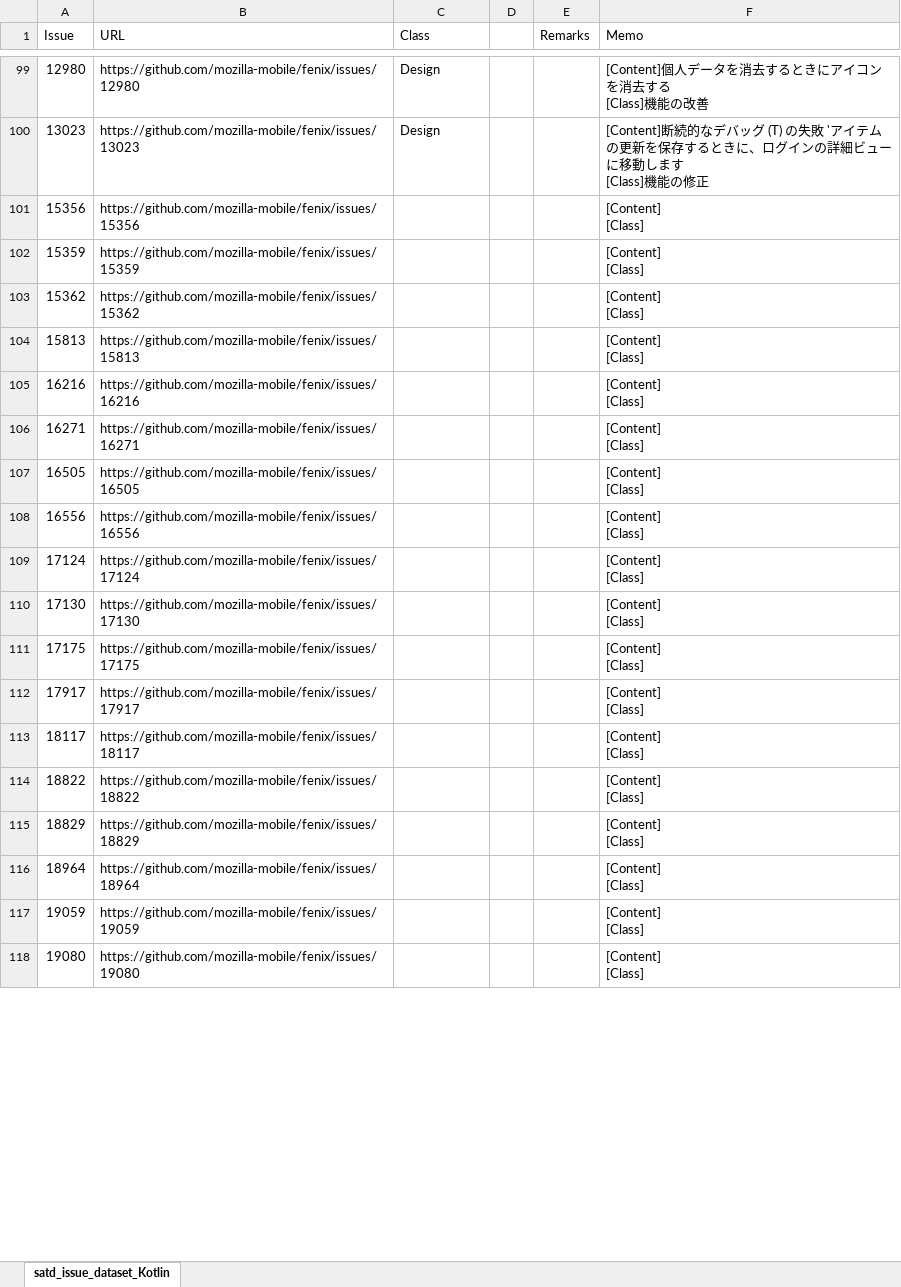
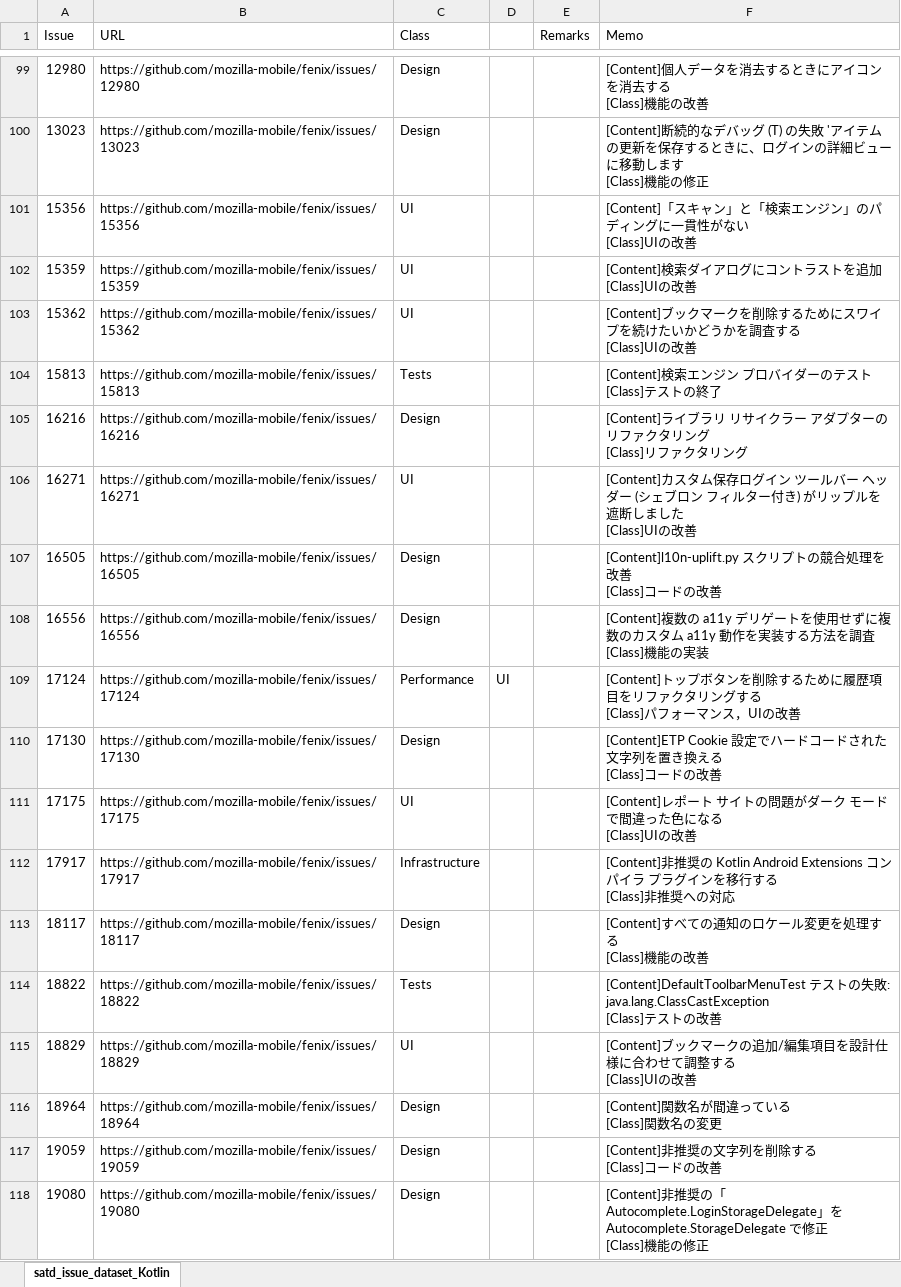
Before and after one commit to 3cywfym/td_dataset, an Excel workbook: satd_issue_dataset_Kotlin.xlsx, sheet satd_issue_dataset_Kotlin, drawn as a sheet; only a part is shown, gaps mark what is left out; values as stored, in another font and other column widths than the file's, no borders; ↵ is a line break in a cell; the diff covers the shown part only; the diff names each change by its address in the sheet, - before the commit and + after, or states it on an @@ line.

Commit message:
Kotlin 〜150まで目視

```diff
--- a/satd_issue_dataset_Kotlin.xlsx (sheet satd_issue_dataset_Kotlin)
+++ b/satd_issue_dataset_Kotlin.xlsx (sheet satd_issue_dataset_Kotlin)
-C101:C103 (Class): (empty)
+C101:C103 (Class): UI
-F101 (Memo): [Content] ↵ [Class]
+F101 (Memo): [Content]「スキャン」と「検索エンジン」のパディングに一貫性がない ↵ [Class]UIの改善
-F102 (Memo): [Content] ↵ [Class]
+F102 (Memo): [Content]検索ダイアログにコントラストを追加 ↵ [Class]UIの改善
-F103 (Memo): [Content] ↵ [Class]
+F103 (Memo): [Content]ブックマークを削除するためにスワイプを続けたいかどうかを調査する ↵ [Class]UIの改善
-C104 (Class): (empty)
+C104 (Class): Tests
-F104 (Memo): [Content] ↵ [Class]
+F104 (Memo): [Content]検索エンジン プロバイダーのテスト ↵ [Class]テストの終了
-C105 (Class): (empty)
+C105 (Class): Design
-F105 (Memo): [Content] ↵ [Class]
+F105 (Memo): [Content]ライブラリ リサイクラー アダプターのリファクタリング ↵ [Class]リファクタリング
-C106 (Class): (empty)
+C106 (Class): UI
-F106 (Memo): [Content] ↵ [Class]
+F106 (Memo): [Content]カスタム保存ログイン ツールバー ヘッダー (シェブロン フィルター付き) がリップルを遮断しました ↵ [Class]UIの改善
-C107:C108 (Class): (empty)
+C107:C108 (Class): Design
-F107 (Memo): [Content] ↵ [Class]
+F107 (Memo): [Content]l10n-uplift.py スクリプトの競合処理を改善 ↵ [Class]コードの改善
-F108 (Memo): [Content] ↵ [Class]
+F108 (Memo): [Content]複数の a11y デリゲートを使用せずに複数のカスタム a11y 動作を実装する方法を調査 ↵ [Class]機能の実装
-C109 (Class): (empty)
+C109 (Class): Performance
-D109: (empty)
+D109: UI
-F109 (Memo): [Content] ↵ [Class]
+F109 (Memo): [Content]トップボタンを削除するために履歴項目をリファクタリングする ↵ [Class]パフォーマンス，UIの改善
-C110 (Class): (empty)
+C110 (Class): Design
-F110 (Memo): [Content] ↵ [Class]
+F110 (Memo): [Content]ETP Cookie 設定でハードコードされた文字列を置き換える ↵ [Class]コードの改善
-C111 (Class): (empty)
+C111 (Class): UI
-F111 (Memo): [Content] ↵ [Class]
+F111 (Memo): [Content]レポート サイトの問題がダーク モードで間違った色になる ↵ [Class]UIの改善
-C112 (Class): (empty)
+C112 (Class): Infrastructure
-F112 (Memo): [Content] ↵ [Class]
+F112 (Memo): [Content]非推奨の Kotlin Android Extensions コンパイラ プラグインを移行する ↵ [Class]非推奨への対応
-C113 (Class): (empty)
+C113 (Class): Design
-F113 (Memo): [Content] ↵ [Class]
+F113 (Memo): [Content]すべての通知のロケール変更を処理する ↵ [Class]機能の改善
-C114 (Class): (empty)
+C114 (Class): Tests
-F114 (Memo): [Content] ↵ [Class]
+F114 (Memo): [Content]DefaultToolbarMenuTest テストの失敗: java.lang.ClassCastException ↵ [Class]テストの改善
-C115 (Class): (empty)
+C115 (Class): UI
-F115 (Memo): [Content] ↵ [Class]
+F115 (Memo): [Content]ブックマークの追加/編集項目を設計仕様に合わせて調整する ↵ [Class]UIの改善
-C116:C118 (Class): (empty)
+C116:C118 (Class): Design
-F116 (Memo): [Content] ↵ [Class]
+F116 (Memo): [Content]関数名が間違っている ↵ [Class]関数名の変更
-F117 (Memo): [Content] ↵ [Class]
+F117 (Memo): [Content]非推奨の文字列を削除する ↵ [Class]コードの改善
-F118 (Memo): [Content] ↵ [Class]
+F118 (Memo): [Content]非推奨の「Autocomplete.LoginStorageDelegate」を Autocomplete.StorageDelegate で修正 ↵ [Class]機能の修正
```
Also changed, not shown: 64 edited cells elsewhere in this sheet.
